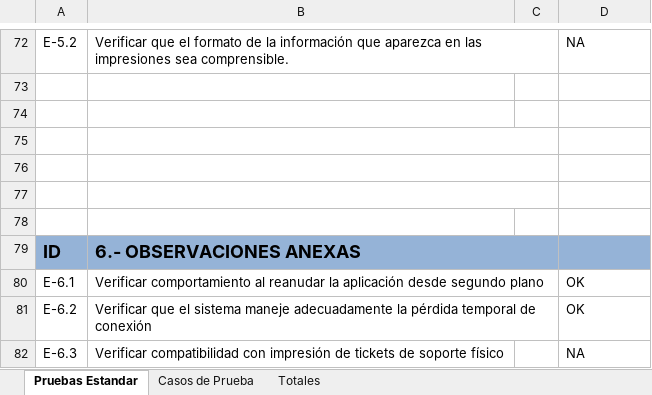
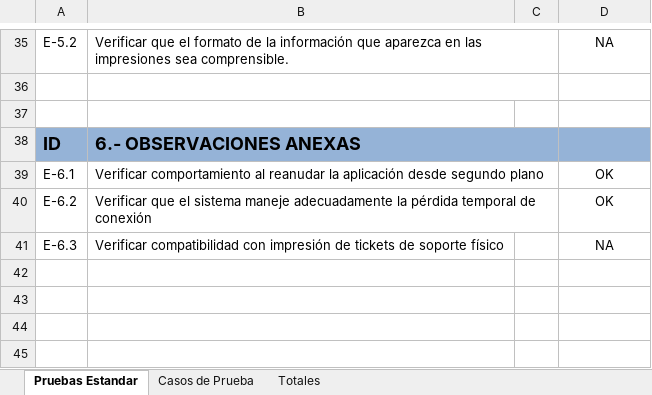
Before and after one commit to ProgramacionDuoc26/Catch-Go, an Excel workbook: Documentacion/Unidad #3/3.1.3 Planilla Casos de Prueba.xlsx, sheet Pruebas Estandar, drawn as a sheet; only a part is shown, gaps mark what is left out; values as stored, in another font and other column widths than the file's, no borders; removed rows and columns are numbered as before the commit, all else as after; the diff covers the shown part only; the diff names each change by its address in the sheet, - before the commit and + after, or states it on an @@ line.

```diff
--- a/Documentacion/Unidad #3/3.1.3 Planilla Casos de Prueba.xlsx (sheet Pruebas Estandar)
+++ b/Documentacion/Unidad #3/3.1.3 Planilla Casos de Prueba.xlsx (sheet Pruebas Estandar)
-D35 alignment: left
+D35 alignment: center
-row 73: (empty)
-row 74: (empty)
-row 75: (empty)
-row 76: (empty)
-D39:D41 alignment: left
+D39:D41 alignment: center
```
Also changed, not shown: 37 removed rows, cell formats and merged cells elsewhere in this sheet, sheet Casos de Prueba, sheet Totales, charts or pictures, 8 other files.
